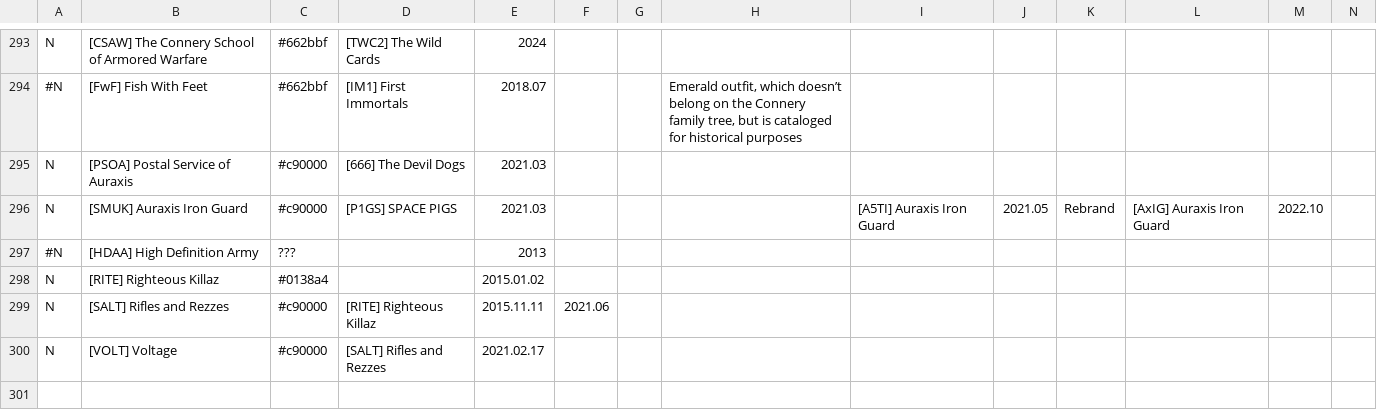
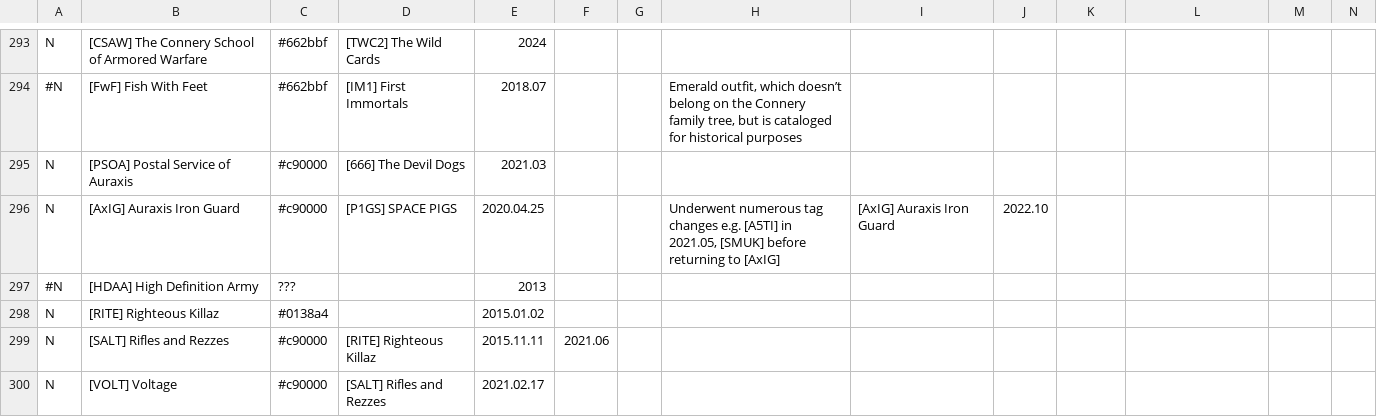
Before and after one commit to snappyapple632/ConneryFamilyHistory, a CSV file: ldt.csv, drawn as a sheet; only a part is shown, gaps mark what is left out; the shorter side is filled out with more unchanged rows; removed rows and columns are numbered as before the commit, all else as after; rows hold the shown columns only; the diff names each change by its address in the sheet, - before the commit and + after, or states it on an @@ line.

Commit message:
Address #5

```diff
--- a/ldt.csv
+++ b/ldt.csv
-row 296: N | [SMUK] Auraxis Iron Guard | #c90000 | [P1GS] SPACE PIGS | 2021.03 |  |  |  | [A5TI] Auraxis Iron Guard | 2021.05 | Rebrand | [AxIG] Auraxis Iron Guard | 2022.10
+row 296: N | [AxIG] Auraxis Iron Guard | #c90000 | [P1GS] SPACE PIGS | 2020.04.25 |  |  | Underwent numerous tag changes e.g. [A5TI] in 2021.05, [SMUK] before returning to [AxIG] | [AxIG] Auraxis Iron Guard | 2022.10
```
